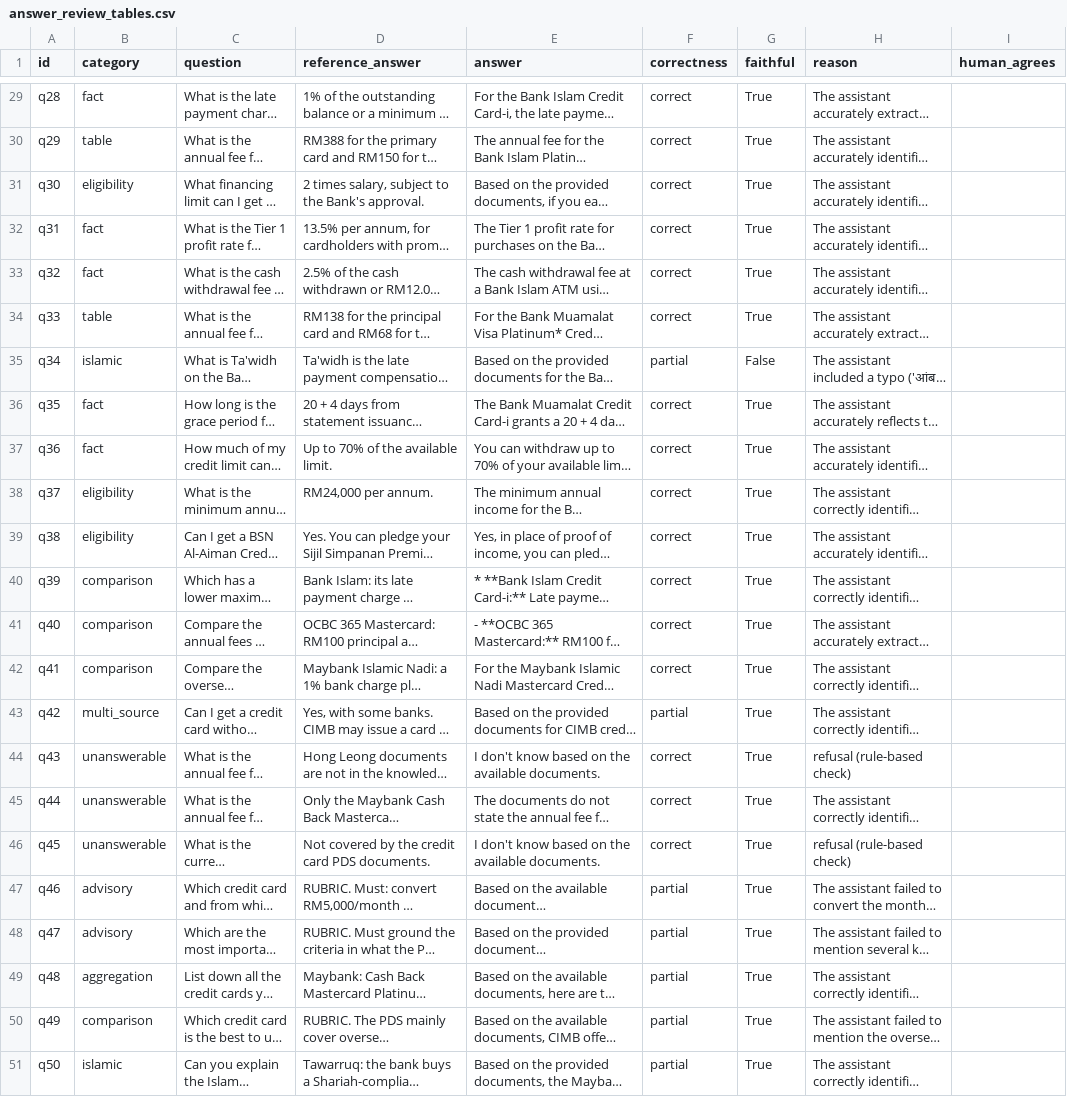
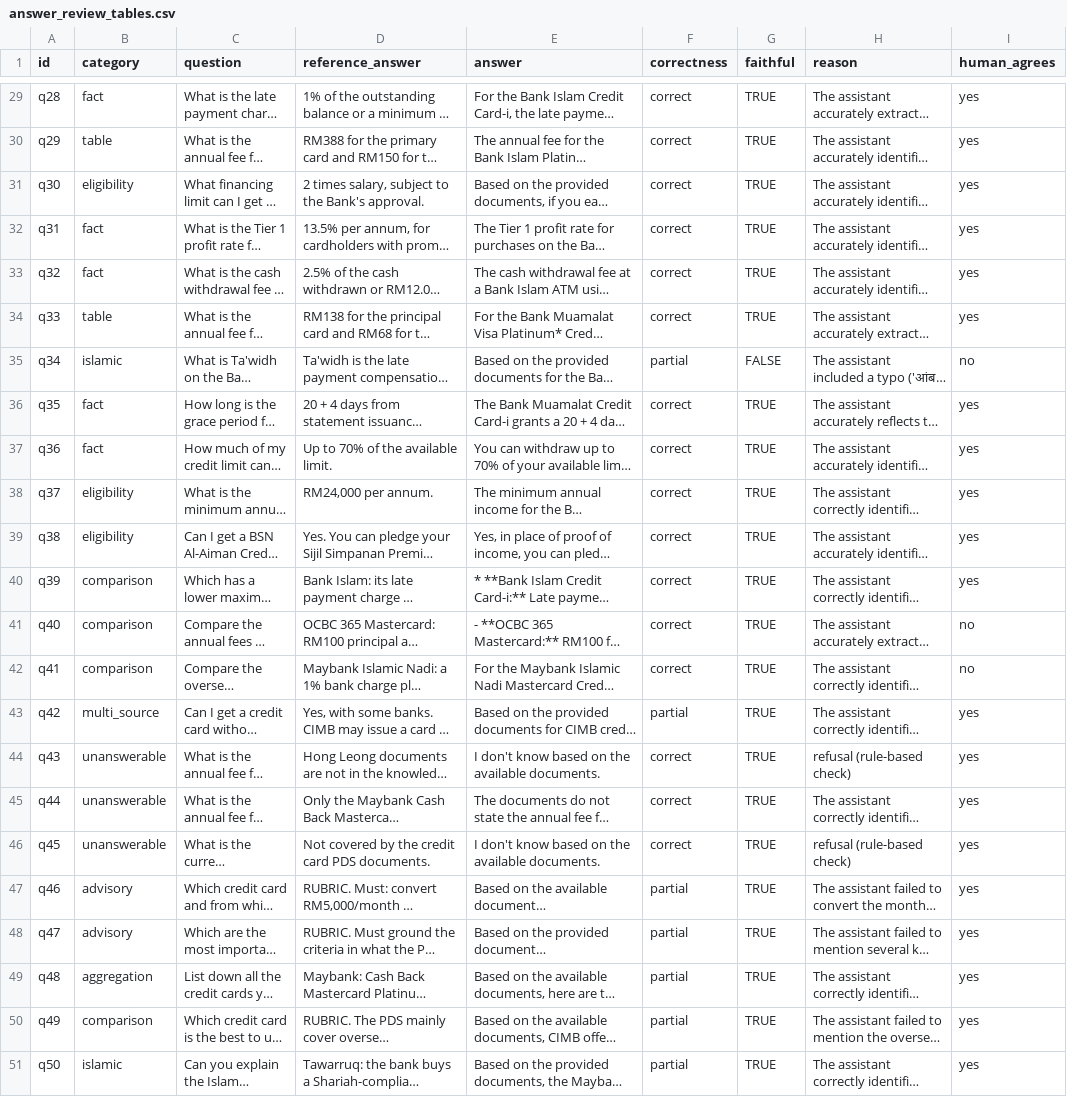
Before and after one commit to Pang512/malaysia-credit-card-rag, a CSV file: eval/results/answer_review_tables.csv, drawn as a sheet; only a part is shown, gaps mark what is left out; long unchanged cells end in …; the diff covers the shown part only; the diff names each change by its address in the sheet, - before the commit and + after, or states it on an @@ line.

```diff
--- a/eval/results/answer_review_tables.csv
+++ b/eval/results/answer_review_tables.csv
-G29:G34 (faithful): True
+G29:G34 (faithful): TRUE
-I29:I34 (human_agrees): (empty)
+I29:I34 (human_agrees): yes
-G35 (faithful): False
+G35 (faithful): FALSE
-I35 (human_agrees): (empty)
+I35 (human_agrees): no
-G36:G51 (faithful): True
+G36:G51 (faithful): TRUE
-I36:I40 (human_agrees): (empty)
+I36:I40 (human_agrees): yes
-I41:I42 (human_agrees): (empty)
+I41:I42 (human_agrees): no
-I43:I51 (human_agrees): (empty)
+I43:I51 (human_agrees): yes
```
Also changed, not shown: 54 edited cells elsewhere in this file, 1 other file.
